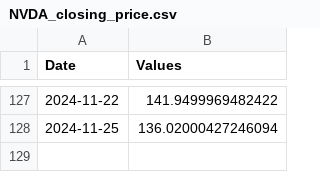
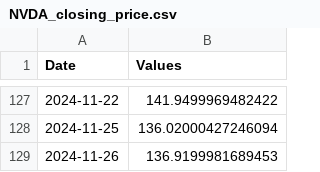
Before and after one commit to shah-deep/FinBot, a CSV file: data/csv/NVDA_closing_price.csv, drawn as a sheet; only a part is shown, gaps mark what is left out; the diff names each change by its address in the sheet, - before the commit and + after, or states it on an @@ line.

```diff
--- a/data/csv/NVDA_closing_price.csv
+++ b/data/csv/NVDA_closing_price.csv
+row 129: 2024-11-26 | 136.9199981689453
```
Also changed, not shown: 7 other files.
